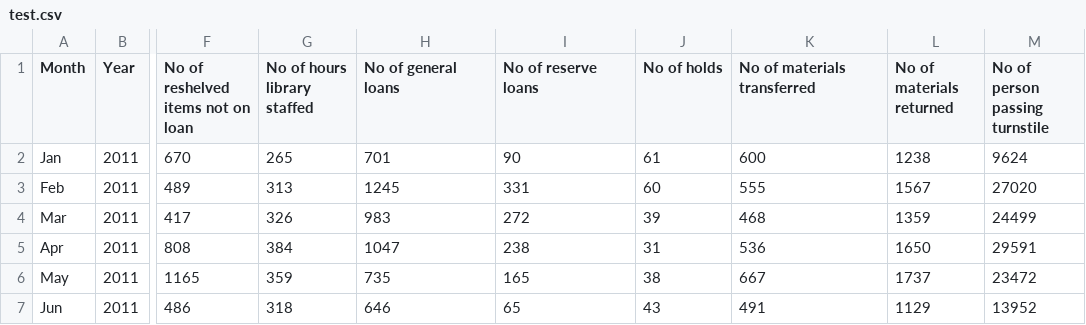
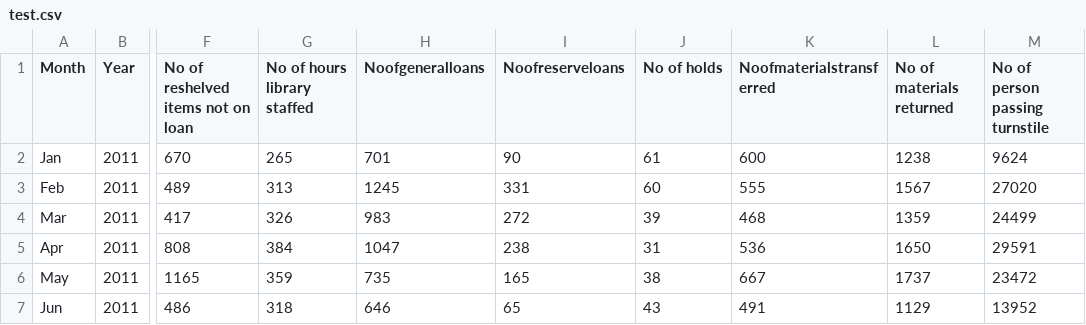
Before and after one commit to hegdesareeka/LibraryDashboard, a CSV file: test.csv, drawn as a sheet; only a part is shown, gaps mark what is left out; the diff names each change by its address in the sheet, - before the commit and + after, or states it on an @@ line.

```diff
--- a/test.csv
+++ b/test.csv
-H1: No of general loans
+H1: Noofgeneralloans
-I1: No of reserve loans
+I1: Noofreserveloans
-K1: No of materials transferred
+K1: Noofmaterialstransferred
```
Also changed, not shown: 7 other files.
